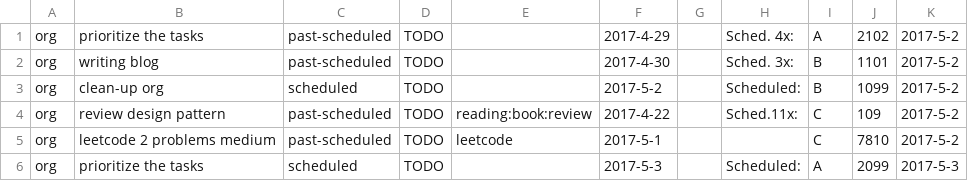
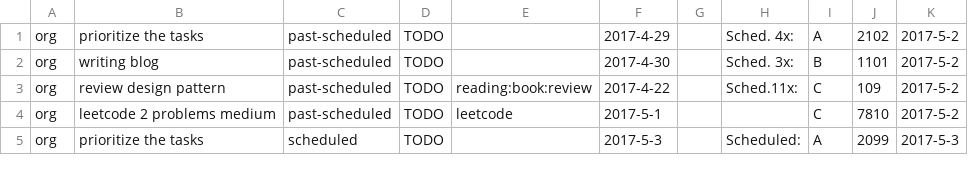
Before and after one commit to ggppwx/note, a CSV file: csv/agenda.csv, drawn as a sheet; only a part is shown; the diff names each change by its address in the sheet, - before the commit and + after, or states it on an @@ line.

Commit message:
force push file csv/*

```diff
--- a/csv/agenda.csv
+++ b/csv/agenda.csv
-row 3: org | clean-up org | scheduled | TODO |  | 2017-5-2 |  | Scheduled: | B | 1099 | 2017-5-2
```
